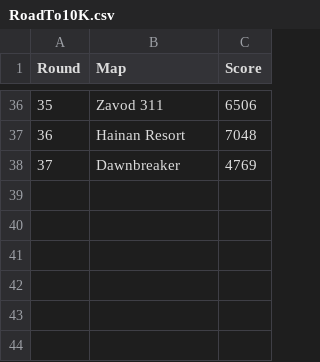
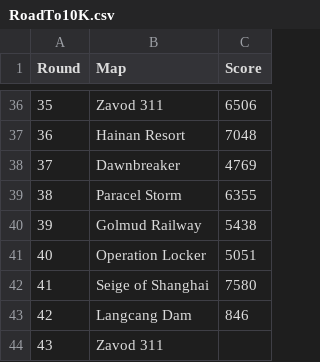
Before and after one commit to iMorpheus/Battlefield, a CSV file: RoadTo10K.csv, drawn as a sheet; only a part is shown, gaps mark what is left out; the diff names each change by its address in the sheet, - before the commit and + after, or states it on an @@ line.

```diff
--- a/RoadTo10K.csv
+++ b/RoadTo10K.csv
+row 39: 38 | Paracel Storm | 6355
+row 40: 39 | Golmud Railway | 5438
+row 41: 40 | Operation Locker | 5051
+row 42: 41 | Seige of Shanghai | 7580
+row 43: 42 | Langcang Dam | 846
+row 44: 43 | Zavod 311
```
